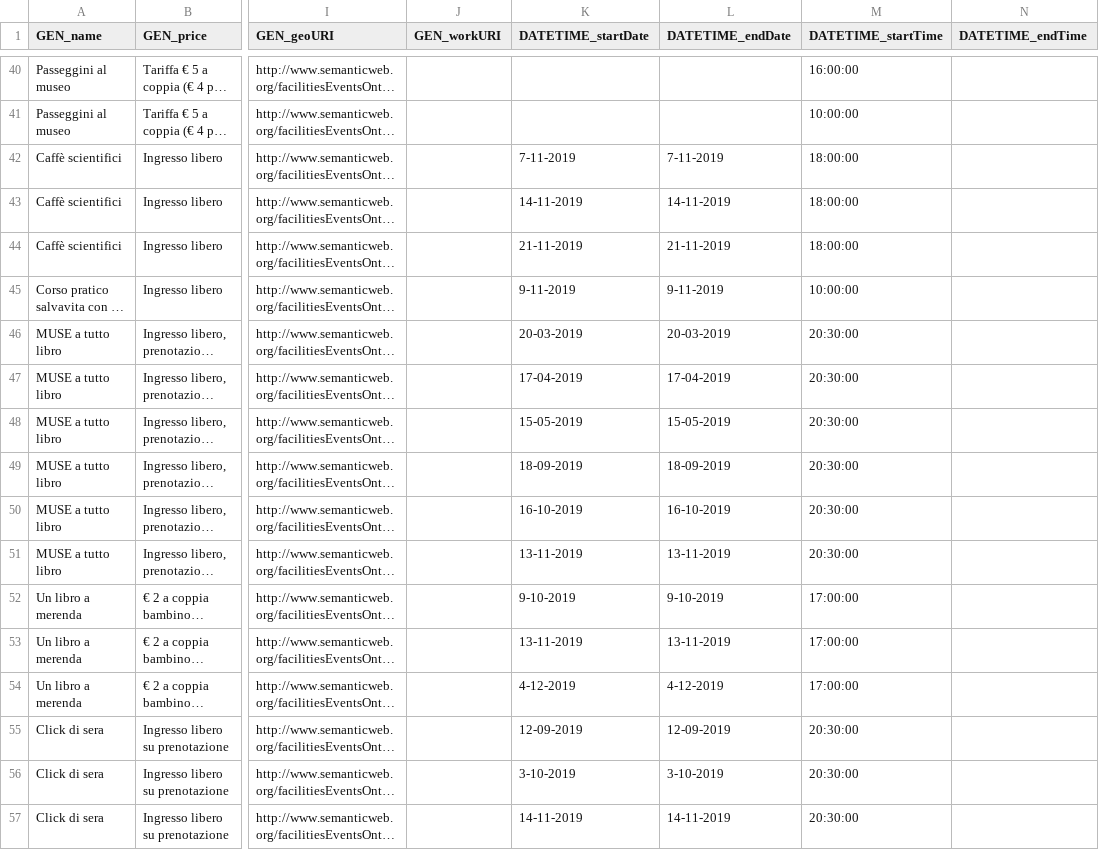
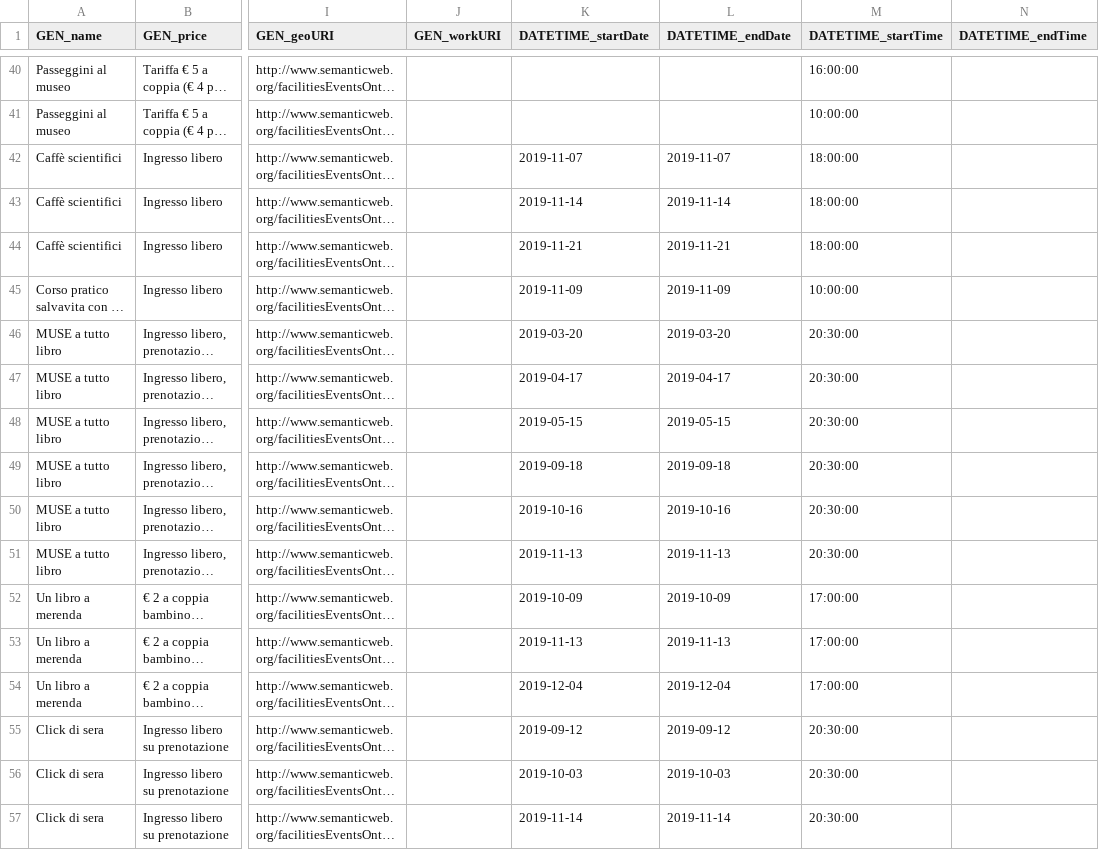
Before and after one commit to vale17accidentidellastoria/KDI-Project-FacilityDomain, a CSV file: models/rapidminer/output/science.csv, drawn as a sheet; only a part is shown, gaps mark what is left out; long unchanged cells end in …; the diff covers the shown part only; the diff names each change by its address in the sheet, - before the commit and + after, or states it on an @@ line.

```diff
--- a/models/rapidminer/output/science.csv
+++ b/models/rapidminer/output/science.csv
-K42 (DATETIME_startDate): 7-11-2019
+K42 (DATETIME_startDate): 2019-11-07
-L42 (DATETIME_endDate): 7-11-2019
+L42 (DATETIME_endDate): 2019-11-07
-K43 (DATETIME_startDate): 14-11-2019
+K43 (DATETIME_startDate): 2019-11-14
-L43 (DATETIME_endDate): 14-11-2019
+L43 (DATETIME_endDate): 2019-11-14
-K44 (DATETIME_startDate): 21-11-2019
+K44 (DATETIME_startDate): 2019-11-21
-L44 (DATETIME_endDate): 21-11-2019
+L44 (DATETIME_endDate): 2019-11-21
-K45 (DATETIME_startDate): 9-11-2019
+K45 (DATETIME_startDate): 2019-11-09
-L45 (DATETIME_endDate): 9-11-2019
+L45 (DATETIME_endDate): 2019-11-09
-K46 (DATETIME_startDate): 20-03-2019
+K46 (DATETIME_startDate): 2019-03-20
-L46 (DATETIME_endDate): 20-03-2019
+L46 (DATETIME_endDate): 2019-03-20
-K47 (DATETIME_startDate): 17-04-2019
+K47 (DATETIME_startDate): 2019-04-17
-L47 (DATETIME_endDate): 17-04-2019
+L47 (DATETIME_endDate): 2019-04-17
-K48 (DATETIME_startDate): 15-05-2019
+K48 (DATETIME_startDate): 2019-05-15
-L48 (DATETIME_endDate): 15-05-2019
+L48 (DATETIME_endDate): 2019-05-15
-K49 (DATETIME_startDate): 18-09-2019
+K49 (DATETIME_startDate): 2019-09-18
-L49 (DATETIME_endDate): 18-09-2019
+L49 (DATETIME_endDate): 2019-09-18
-K50 (DATETIME_startDate): 16-10-2019
+K50 (DATETIME_startDate): 2019-10-16
-L50 (DATETIME_endDate): 16-10-2019
+L50 (DATETIME_endDate): 2019-10-16
-K51 (DATETIME_startDate): 13-11-2019
+K51 (DATETIME_startDate): 2019-11-13
-L51 (DATETIME_endDate): 13-11-2019
+L51 (DATETIME_endDate): 2019-11-13
-K52 (DATETIME_startDate): 9-10-2019
+K52 (DATETIME_startDate): 2019-10-09
-L52 (DATETIME_endDate): 9-10-2019
+L52 (DATETIME_endDate): 2019-10-09
-K53 (DATETIME_startDate): 13-11-2019
+K53 (DATETIME_startDate): 2019-11-13
-L53 (DATETIME_endDate): 13-11-2019
+L53 (DATETIME_endDate): 2019-11-13
-K54 (DATETIME_startDate): 4-12-2019
+K54 (DATETIME_startDate): 2019-12-04
-L54 (DATETIME_endDate): 4-12-2019
+L54 (DATETIME_endDate): 2019-12-04
-K55 (DATETIME_startDate): 12-09-2019
+K55 (DATETIME_startDate): 2019-09-12
-L55 (DATETIME_endDate): 12-09-2019
+L55 (DATETIME_endDate): 2019-09-12
-K56 (DATETIME_startDate): 3-10-2019
+K56 (DATETIME_startDate): 2019-10-03
-L56 (DATETIME_endDate): 3-10-2019
+L56 (DATETIME_endDate): 2019-10-03
-K57 (DATETIME_startDate): 14-11-2019
+K57 (DATETIME_startDate): 2019-11-14
-L57 (DATETIME_endDate): 14-11-2019
+L57 (DATETIME_endDate): 2019-11-14
```
Also changed, not shown: 106 edited cells elsewhere in this file, models/rapidminer/output/facilities.csv, models/rapidminer/output/general.csv, 12 other files.
